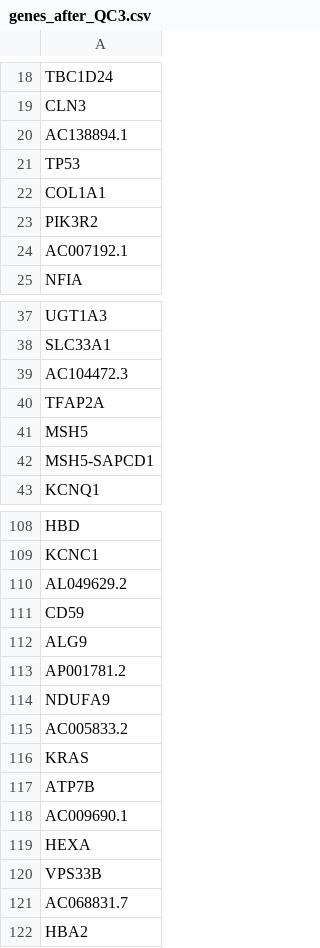
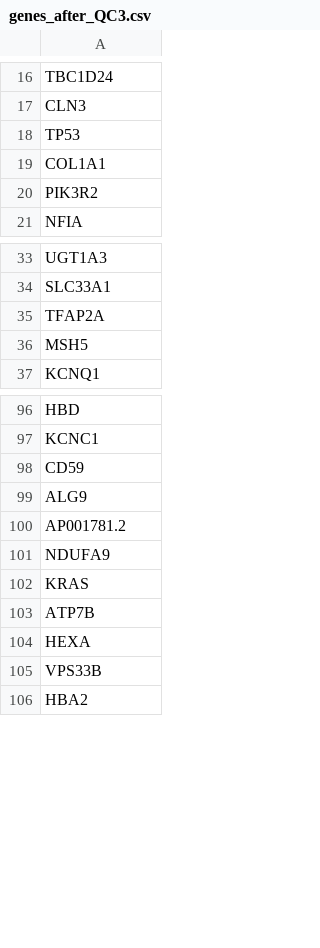
Before and after one commit to ImperialCardioGenetics/ParalogueAnnotation_personal, a CSV file: data/clinvar/genes_after_QC3.csv, drawn as a sheet; only a part is shown, gaps mark what is left out; the diff covers the shown part only; the diff names each change by its address in the sheet, - before the commit and + after, or states it on an @@ line.

```diff
--- a/data/clinvar/genes_after_QC3.csv
+++ b/data/clinvar/genes_after_QC3.csv
-row 20: AC138894.1
-row 24: AC007192.1
-row 39: AC104472.3
-row 42: MSH5-SAPCD1
-row 110: AL049629.2
-row 115: AC005833.2
-row 118: AC009690.1
-row 121: AC068831.7
```
Also changed, not shown: 14 removed rows elsewhere in this file, data/clinvar/genes_with_PA_QC1.csv, data/clinvar/genes_with_PA_QC2.csv, 3 other files.
